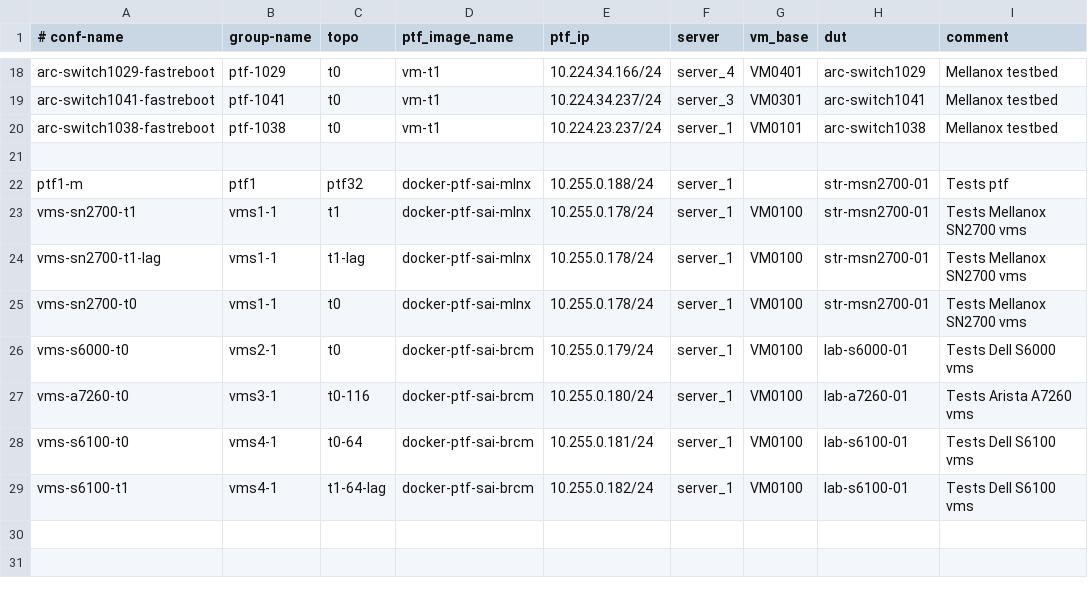
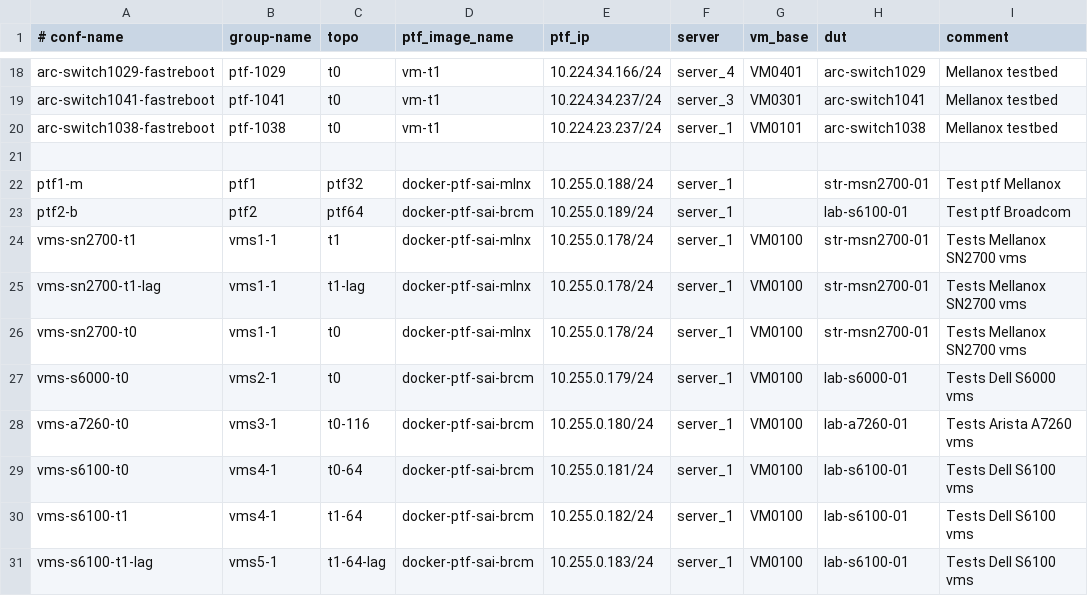
Before and after one commit to yvolynets-mlnx/sonic-mgmt, a CSV file: ansible/testbed.csv, drawn as a sheet; only a part is shown, gaps mark what is left out.

Commit message:
[topo_t1-64]: Add topo_t1-64.yml to support ptf64 topology (#580)
Add lab-s6100-01.t1-64.xml and two entries in testbed.csv file

Signed-off-by: Shuotian Cheng <stcheng_89@hotmail.com>

```diff
--- a/ansible/testbed.csv
+++ b/ansible/testbed.csv
@@ -21,3 +21,4 @@ arc-switch1038-fastreboot,ptf-1038,t0,vm-t1,10.224.23.237/24,server_1,VM0101,arc
 
-ptf1-m,ptf1,ptf32,docker-ptf-sai-mlnx,10.255.0.188/24,server_1,,str-msn2700-01,Tests ptf
+ptf1-m,ptf1,ptf32,docker-ptf-sai-mlnx,10.255.0.188/24,server_1,,str-msn2700-01,Test ptf Mellanox
+ptf2-b,ptf2,ptf64,docker-ptf-sai-brcm,10.255.0.189/24,server_1,,lab-s6100-01,Test ptf Broadcom
 vms-sn2700-t1,vms1-1,t1,docker-ptf-sai-mlnx,10.255.0.178/24,server_1,VM0100,str-msn2700-01,Tests Mellanox SN2700 vms
@@ -28,2 +29,3 @@ vms-a7260-t0,vms3-1,t0-116,docker-ptf-sai-brcm,10.255.0.180/24,server_1,VM0100,l
 vms-s6100-t0,vms4-1,t0-64,docker-ptf-sai-brcm,10.255.0.181/24,server_1,VM0100,lab-s6100-01,Tests Dell S6100 vms
-vms-s6100-t1,vms4-1,t1-64-lag,docker-ptf-sai-brcm,10.255.0.182/24,server_1,VM0100,lab-s6100-01,Tests Dell S6100 vms
+vms-s6100-t1,vms4-1,t1-64,docker-ptf-sai-brcm,10.255.0.182/24,server_1,VM0100,lab-s6100-01,Tests Dell S6100 vms
+vms-s6100-t1-lag,vms5-1,t1-64-lag,docker-ptf-sai-brcm,10.255.0.183/24,server_1,VM0100,lab-s6100-01,Tests Dell S6100 vms
```
Also changed, not shown: 3 other files.
